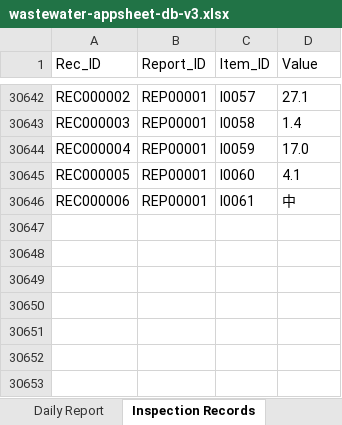
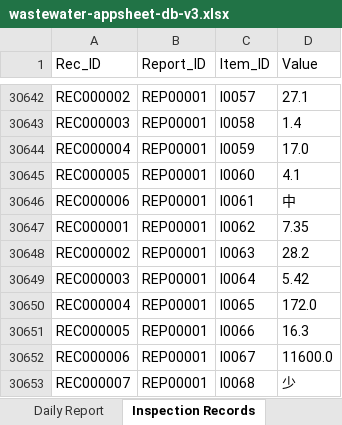
Before and after one commit to f-ebe-lgtm/kbl-wastewater-app, an Excel workbook: wastewater-appsheet-db-v3.xlsx, sheet Inspection Records, drawn as a sheet; only a part is shown, gaps mark what is left out; values as stored, in another font and other column widths than the file's, no borders; the diff names each change by its address in the sheet, - before the commit and + after, or states it on an @@ line.

Commit message:
Auto-update wastewater data via App [2026-09-19 02:26:23]

```diff
--- a/wastewater-appsheet-db-v3.xlsx (sheet Inspection Records)
+++ b/wastewater-appsheet-db-v3.xlsx (sheet Inspection Records)
+row 30647: REC000001 | REP00001 | I0062 | 7.35
+row 30648: REC000002 | REP00001 | I0063 | 28.2
+row 30649: REC000003 | REP00001 | I0064 | 5.42
+row 30650: REC000004 | REP00001 | I0065 | 172.0
+row 30651: REC000005 | REP00001 | I0066 | 16.3
+row 30652: REC000006 | REP00001 | I0067 | 11600.0
+row 30653: REC000007 | REP00001 | I0068 | 少
```
Also changed, not shown: sheet Daily Report.
